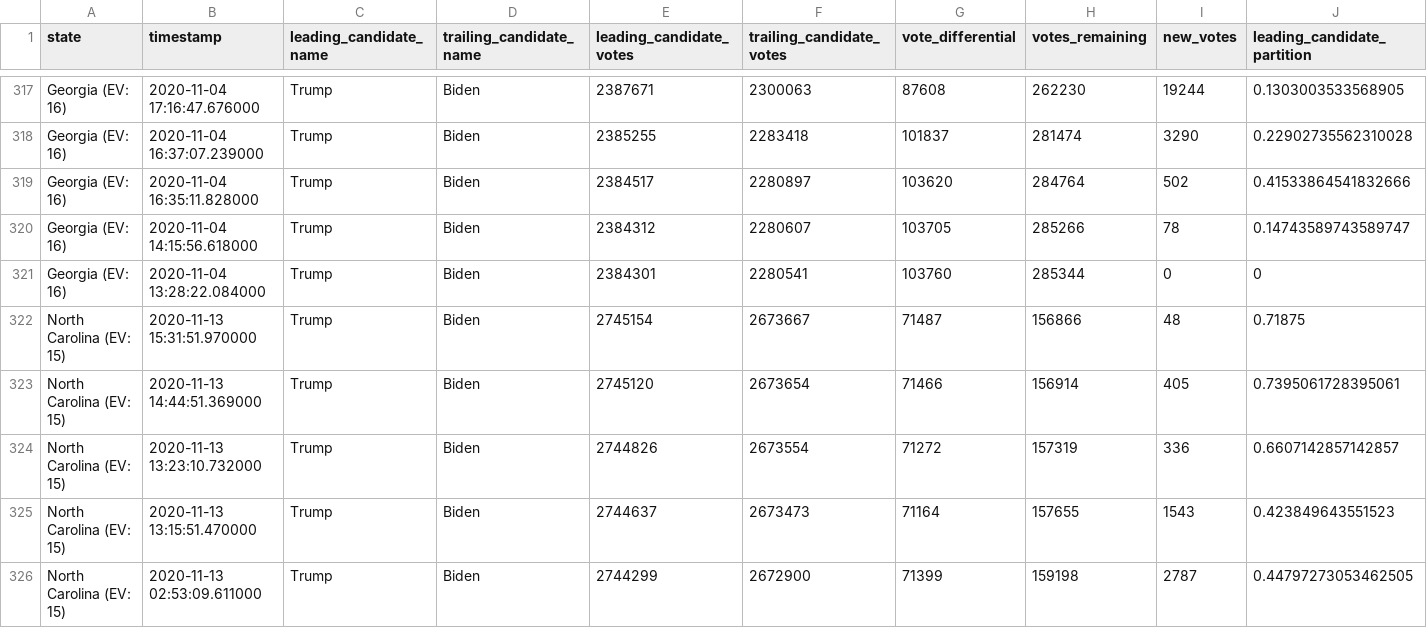
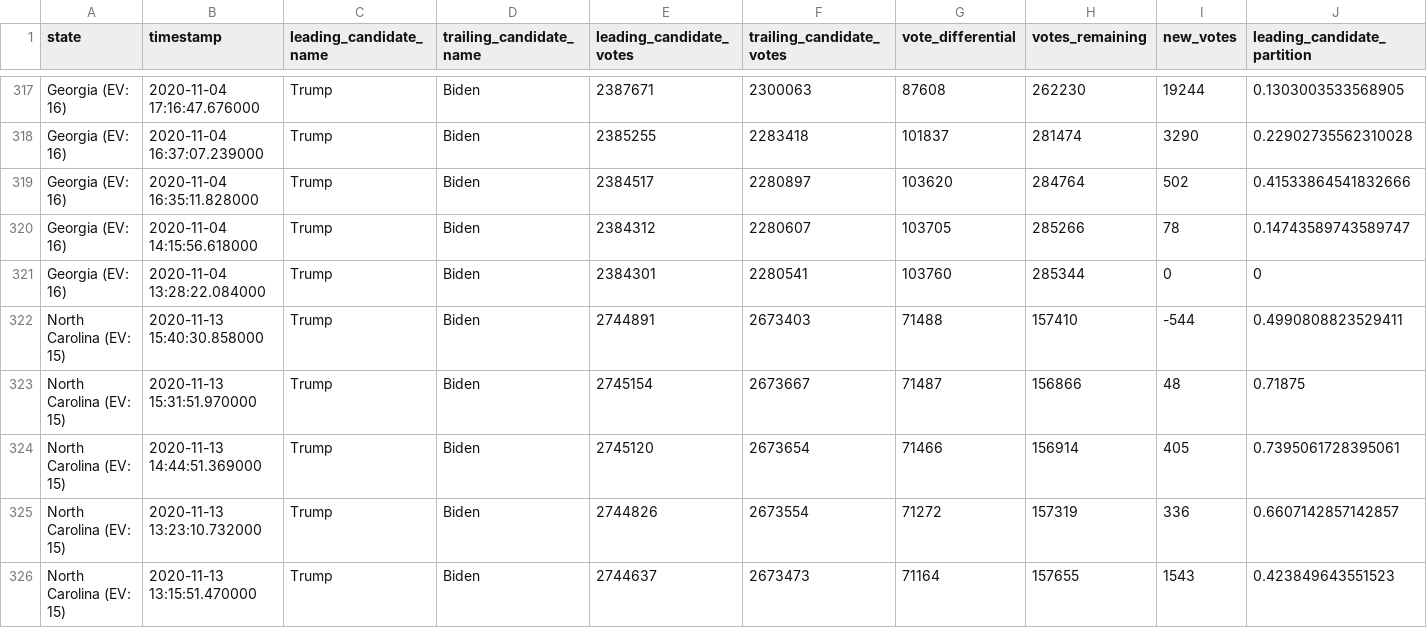
Before and after one commit to DanSimon/nyt-2020-election-scraper, a CSV file: battleground-state-changes.csv, drawn as a sheet; only a part is shown, gaps mark what is left out; the shorter side is filled out with more unchanged rows; rows hold the shown columns only; the diff names each change by its address in the sheet, - before the commit and + after, or states it on an @@ line.

```diff
--- a/battleground-state-changes.csv
+++ b/battleground-state-changes.csv
+row 322: North Carolina (EV: 15) | 2020-11-13 15:40:30.858000 | Trump | Biden | 2744891 | 2673403 | 71488 | 157410 | -544 | 0.4990808823529411
```
Also changed, not shown: 4 other files.
